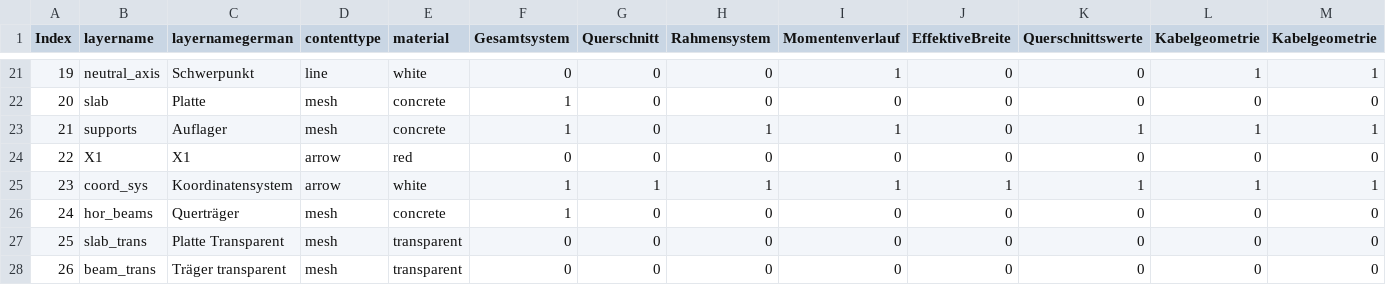
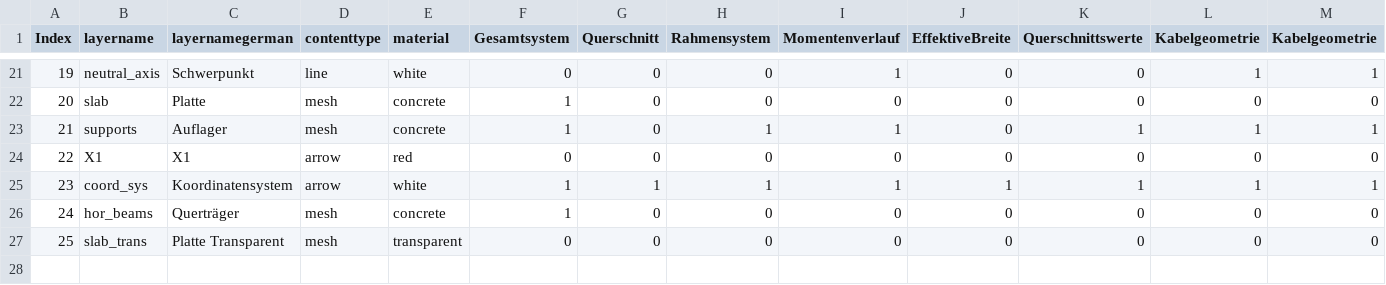
Before and after one commit to wenqian157/webServer, a CSV file: SBII_Ex2_prestressing/csv/info.csv, drawn as a sheet; only a part is shown, gaps mark what is left out; rows hold the shown columns only; the diff names each change by its address in the sheet, - before the commit and + after, or states it on an @@ line.

Commit message:
update

```diff
--- a/SBII_Ex2_prestressing/csv/info.csv
+++ b/SBII_Ex2_prestressing/csv/info.csv
-row 28: 26 | beam_trans | Träger transparent | mesh | transparent | 0 | 0 | 0 | 0 | 0 | 0 | 0 | 0
```
